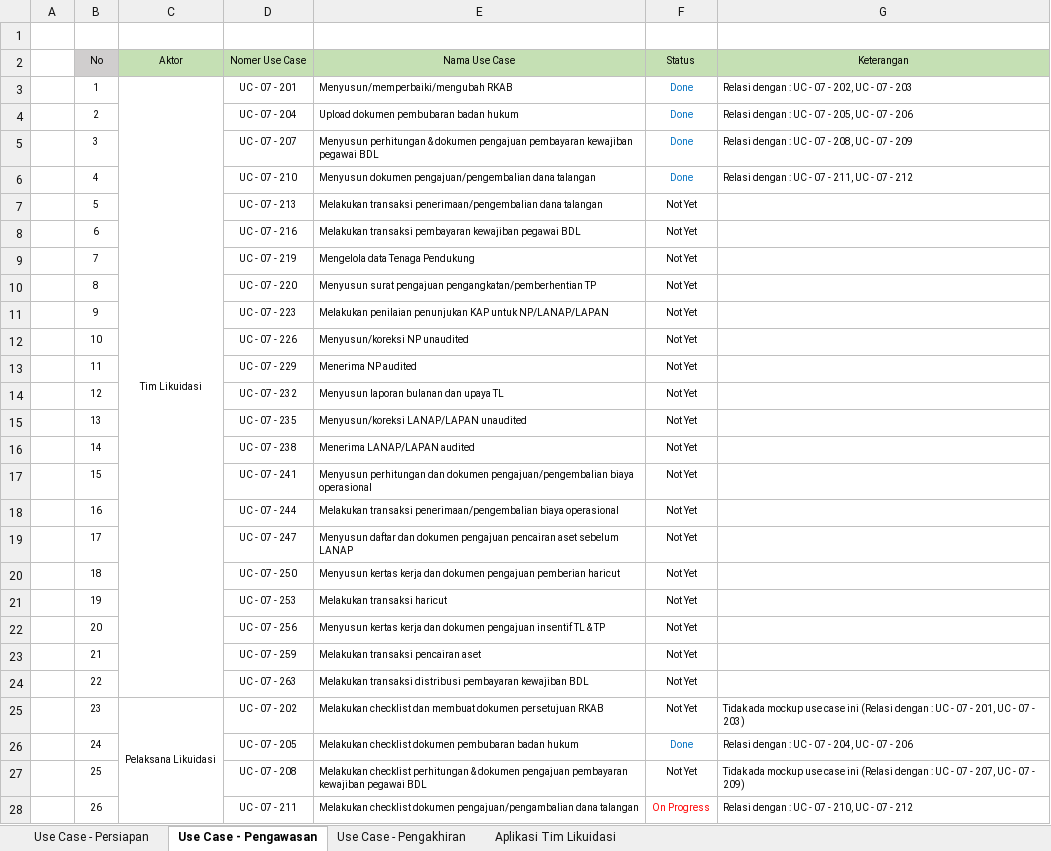
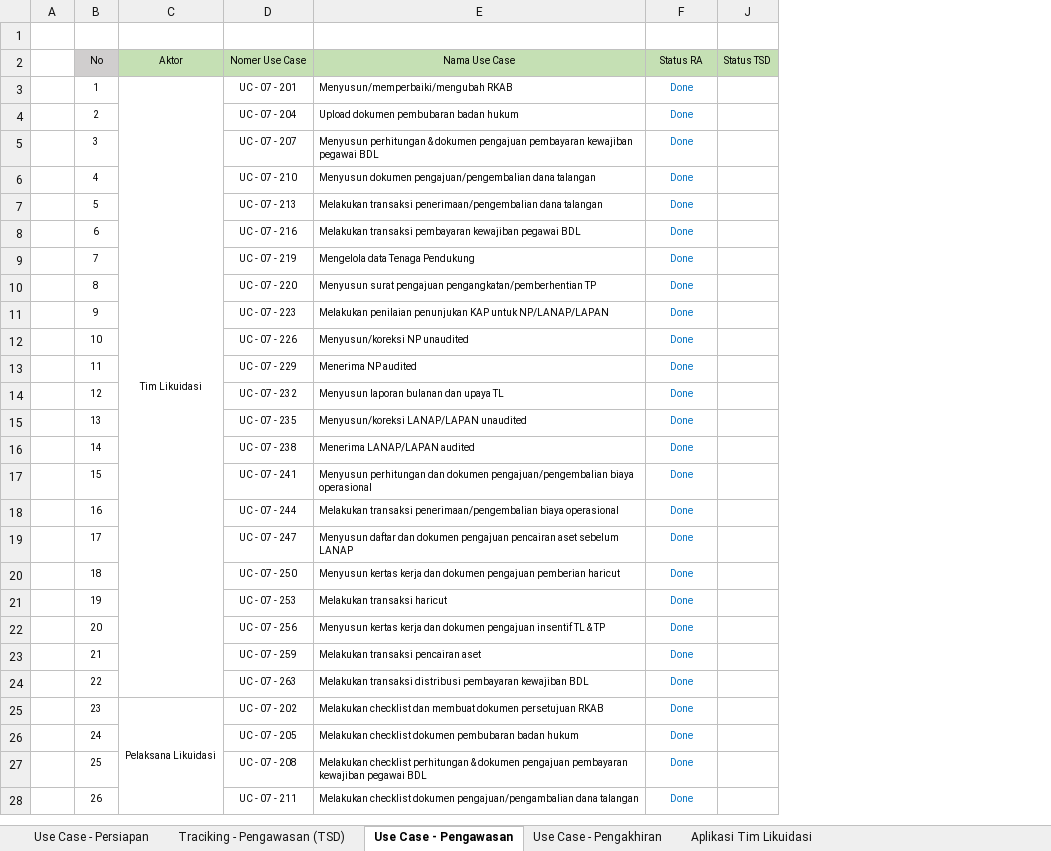
Before and after one commit to reshafahlevi/GLIK-DM, an Excel workbook: Robust Analisis - Likuidasi/Tracking Use Case - Robust Analisis (Module GLIK).xlsx, sheet Use Case - Pengawasan, drawn as a sheet; only a part is shown; values as stored, in another font and other column widths than the file's, no borders; removed rows and columns are numbered as before the commit, all else as after; the diff covers the shown part only; the diff names each change by its address in the sheet, - before the commit and + after, or states it on an @@ line.

```diff
--- a/Robust Analisis - Likuidasi/Tracking Use Case - Robust Analisis (Module GLIK).xlsx (sheet Use Case - Pengawasan)
+++ b/Robust Analisis - Likuidasi/Tracking Use Case - Robust Analisis (Module GLIK).xlsx (sheet Use Case - Pengawasan)
+sheet tab: Traciking - Pengawasan (TSD)
@@ column G (Keterangan) hidden, rows 3-28: Relasi dengan : UC - 07 - 202, UC - 07 - 203 | Relasi dengan : UC - 07 - 205, UC - 07 - 206 | Relasi dengan : UC - 07 - 208, UC - 07 - 209 | Relasi dengan : UC - 07 - 211, UC - 07 - 212 |  |  |  |  |  |  |  |  |  |  |  |  |  |  |  |  |  |  | Tidak ada mockup use case ini (Relasi dengan : UC - 07 - 201, UC - 07 - 203) | Relasi dengan : UC - 07 - 204, UC - 07 - 206 | Tidak ada mockup use case ini (Relasi dengan : UC - 07 - 207, UC - 07 - 209) | Relasi dengan : UC - 07 - 210, UC - 07 - 212 @@
+column J (Status TSD), empty
-F2: Status
+F2: Status RA
-F7:F25 (Status RA): Not Yet
+F7:F25 (Status RA): Done
-F7:F25 text colour: black
+F7:F25 text colour: #0070C0
-F27 (Status RA): Not Yet
+F27 (Status RA): Done
-F27 text colour: black
+F27 text colour: #0070C0
-F28 (Status RA): On Progress
+F28 (Status RA): Done
-F28 text colour: #FF0000
+F28 text colour: #0070C0
```
Also changed, not shown: 37 edited cells and cell formats elsewhere in this sheet, sheet Aplikasi Tim Likuidasi, sheet Use Case - Persiapan, sheet Use Case - Pengakhiran, hidden cells, 2 other files.
